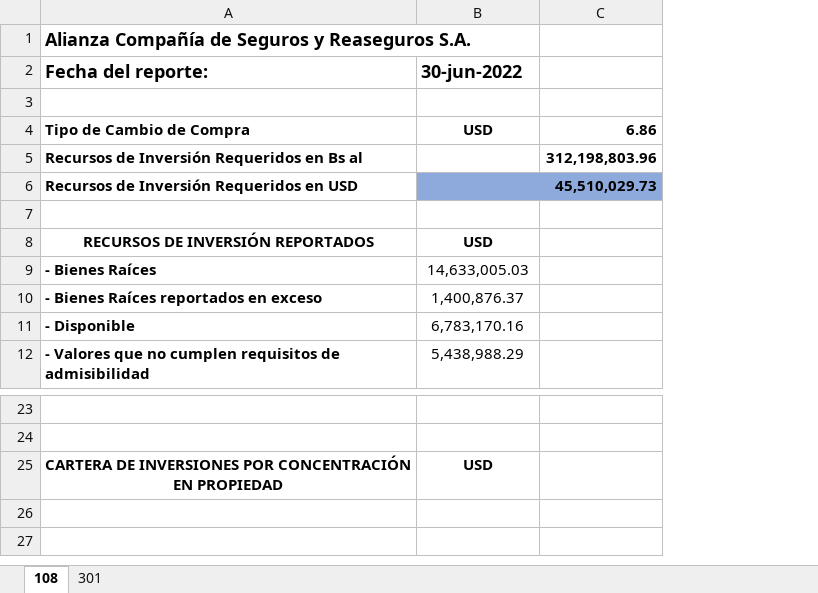
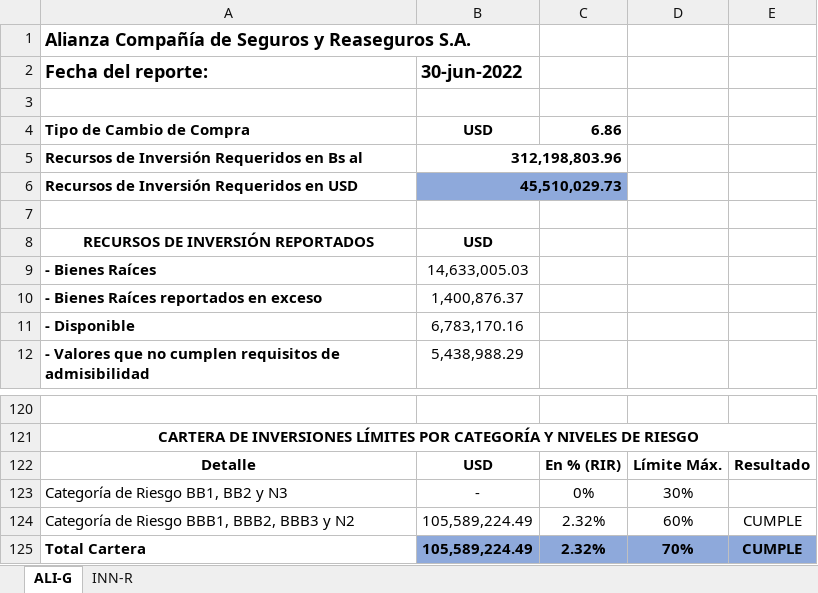
Before and after one commit to Navau/APSbackendNodeJS, an Excel workbook: reports/Reporte-APS-Mallas.xlsx, sheet ALI-G, drawn as a sheet; only a part is shown, gaps mark what is left out; values as stored, in another font and other column widths than the file's, no borders; removed rows and columns are numbered as before the commit, all else as after; the diff covers the shown part only; the diff names each change by its address in the sheet, - before the commit and + after, or states it on an @@ line.

```diff
--- a/reports/Reporte-APS-Mallas.xlsx (sheet ALI-G)
+++ b/reports/Reporte-APS-Mallas.xlsx (sheet ALI-G)
-sheet tab: 108
+sheet tab: ALI-G
-sheet tab: 301
+sheet tab: INN-R
-column C, rows 4-5: 6.86 | 312,198,803.96
+column C, row 4: 6.86; row 122: En % (RIR)
+column D, row 122: Límite Máx.
+column E, row 122: Resultado
-B5: (empty)
+B5: 312,198,803.96
+B5:C5 merged
-A121: (empty)
+A121: CARTERA DE INVERSIONES LÍMITES POR CATEGORÍA Y NIVELES DE RIESGO
+A121:E121 merged
-A122: CARTERA DE INVERSIONES POR CONCENTRACIÓN EN PROPIEDAD
+A122: Detalle
+row 123: Categoría de Riesgo BB1, BB2 y N3 | - | 0% | 30%
+row 124: Categoría de Riesgo BBB1, BBB2, BBB3 y N2 | 105,589,224.49 | 2.32% | 60% | CUMPLE
+row 125: Total Cartera | 105,589,224.49 | 2.32% | 70% | CUMPLE
```
Also changed, not shown: 98 added rows, 1 removed row, 1 edited cell and cell formats elsewhere in this sheet, sheet INN-R.
